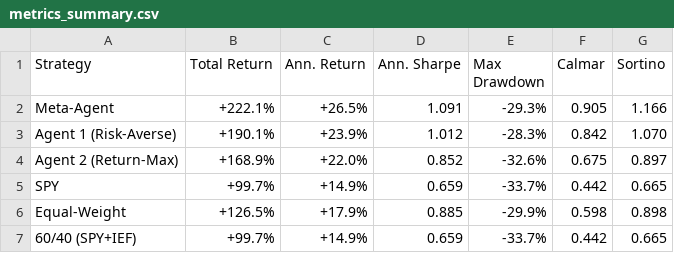
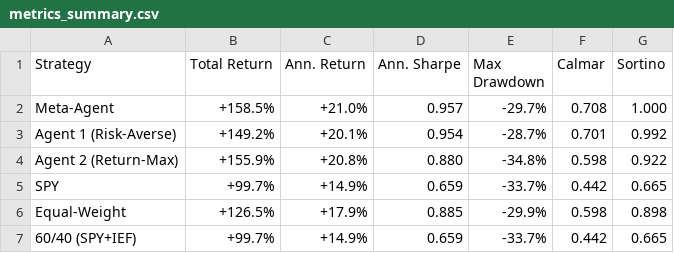
Before and after one commit to nealp/MARL_strategy, a CSV file: results/metrics_summary.csv, drawn as a sheet.

```diff
--- a/results/metrics_summary.csv
+++ b/results/metrics_summary.csv
@@ -1,5 +1,5 @@
 Strategy,Total Return,Ann. Return,Ann. Sharpe,Max Drawdown,Calmar,Sortino
-Meta-Agent,+222.1%,+26.5%,1.091,-29.3%,0.905,1.166
-Agent 1 (Risk-Averse),+190.1%,+23.9%,1.012,-28.3%,0.842,1.070
-Agent 2 (Return-Max),+168.9%,+22.0%,0.852,-32.6%,0.675,0.897
+Meta-Agent,+158.5%,+21.0%,0.957,-29.7%,0.708,1.000
+Agent 1 (Risk-Averse),+149.2%,+20.1%,0.954,-28.7%,0.701,0.992
+Agent 2 (Return-Max),+155.9%,+20.8%,0.880,-34.8%,0.598,0.922
 SPY,+99.7%,+14.9%,0.659,-33.7%,0.442,0.665
```
Also changed, not shown: results/agent1_test_returns.csv, results/agent2_test_returns.csv, 17 other files.
